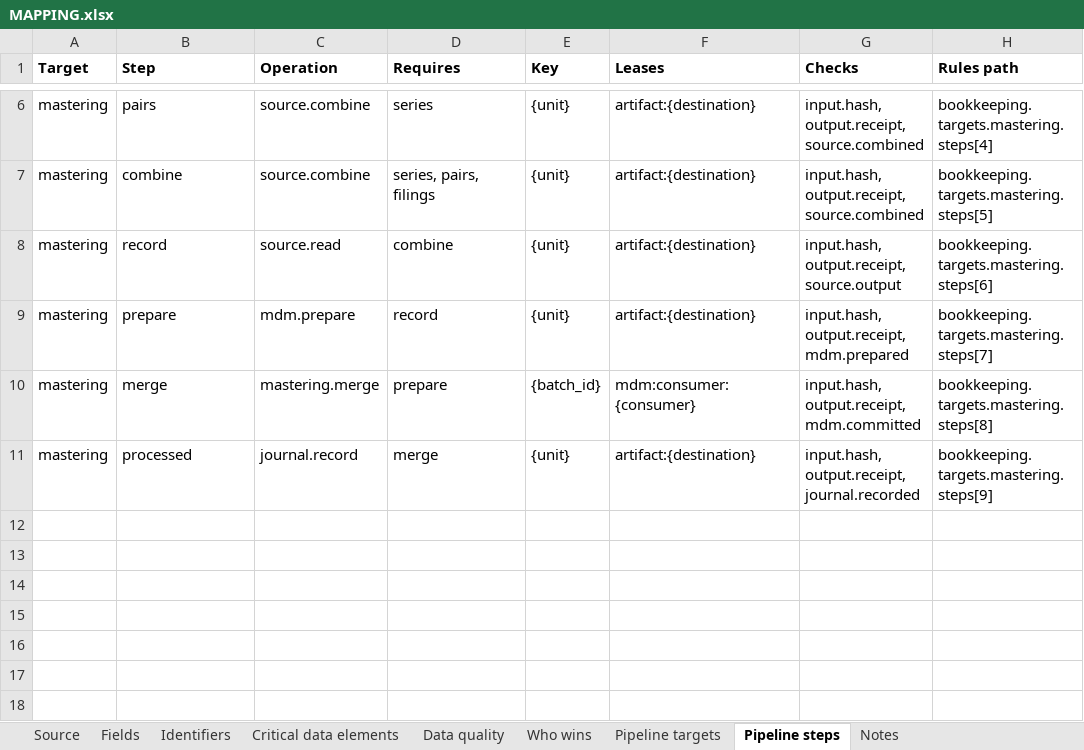
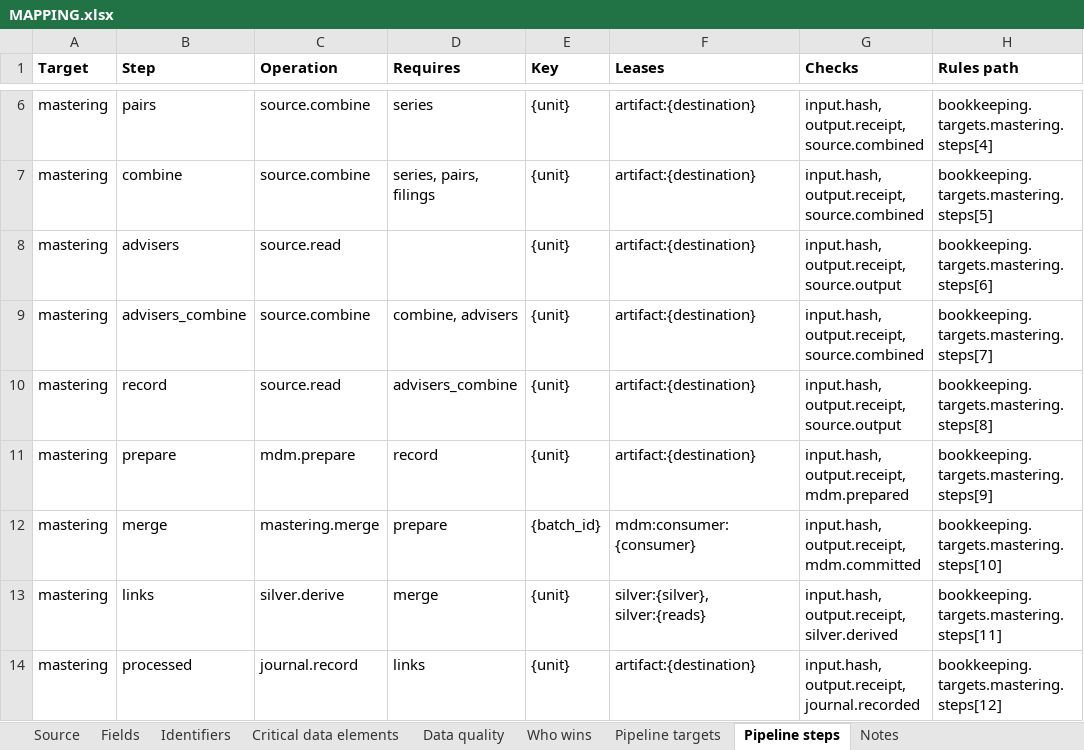
Before and after one commit to paulananth/edgartools-platform, an Excel workbook: rules/sources/sec.ncen.fund/MAPPING.xlsx, sheet Pipeline steps, drawn as a sheet; only a part is shown, gaps mark what is left out; values as stored, in another font and other column widths than the file's, no borders; addresses are those after the commit; the diff names each change by its address in the sheet, - before the commit and + after, or states it on an @@ line.

```diff
--- a/rules/sources/sec.ncen.fund/MAPPING.xlsx (sheet Pipeline steps)
+++ b/rules/sources/sec.ncen.fund/MAPPING.xlsx (sheet Pipeline steps)
+row 8: mastering | advisers | source.read |  | {unit} | artifact:{destination} | input.hash, output.receipt, source.output | bookkeeping.targets.mastering.steps[6]
+row 9: mastering | advisers_combine | source.combine | combine, advisers | {unit} | artifact:{destination} | input.hash, output.receipt, source.combined | bookkeeping.targets.mastering.steps[7]
-D10 (Requires): combine
+D10 (Requires): advisers_combine
-H10 (Rules path): bookkeeping.targets.mastering.steps[6]
+H10 (Rules path): bookkeeping.targets.mastering.steps[8]
-H11 (Rules path): bookkeeping.targets.mastering.steps[7]
+H11 (Rules path): bookkeeping.targets.mastering.steps[9]
-H12 (Rules path): bookkeeping.targets.mastering.steps[8]
+H12 (Rules path): bookkeeping.targets.mastering.steps[10]
+row 13: mastering | links | silver.derive | merge | {unit} | silver:{silver}, silver:{reads} | input.hash, output.receipt, silver.derived | bookkeeping.targets.mastering.steps[11]
-D14 (Requires): merge
+D14 (Requires): links
-H14 (Rules path): bookkeeping.targets.mastering.steps[9]
+H14 (Rules path): bookkeeping.targets.mastering.steps[12]
```
Also changed, not shown: sheet Fields, sheet Source, rules/merge/kinds/company.xlsx, rules/sources/gleif/MAPPING.xlsx, 26 other files.
